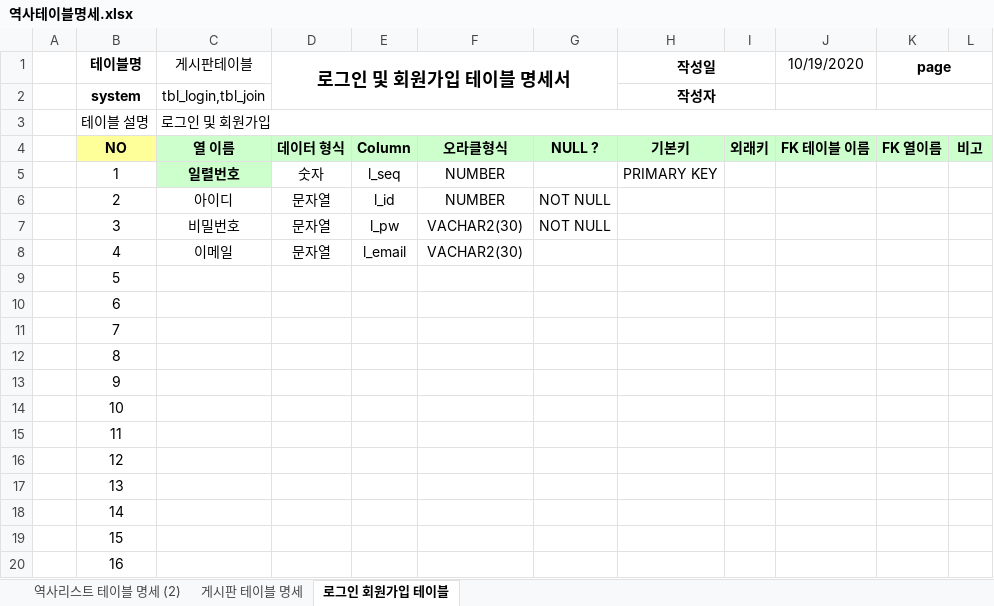
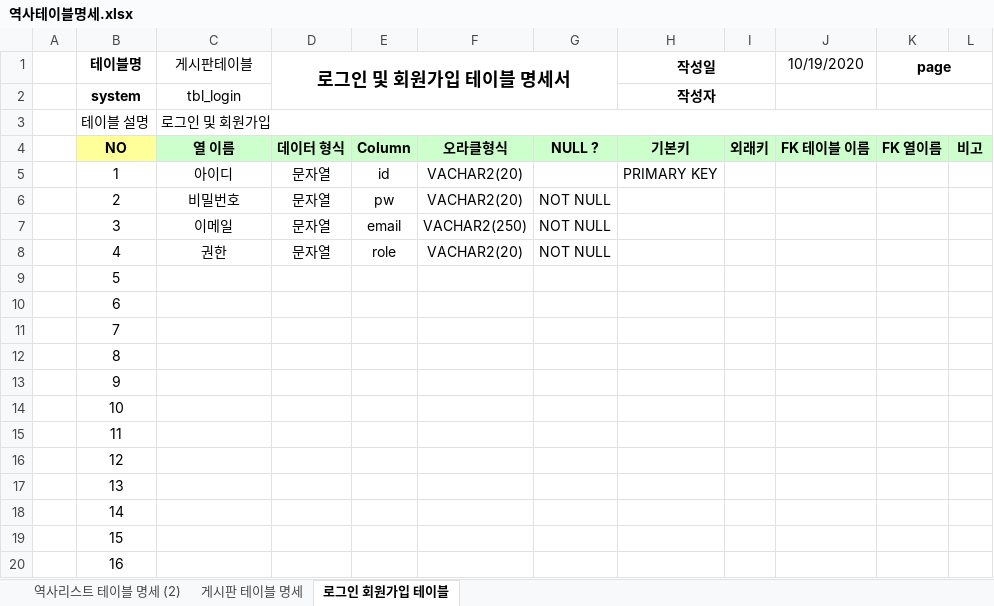
Before and after one commit to iceramqq/one_day_project, an Excel workbook: SpMVC_TeamV2/역사테이블명세.xlsx, sheet 로그인 회원가입 테이블, drawn as a sheet; values as stored, in another font and other column widths than the file's, no borders; the diff names each change by its address in the sheet, - before the commit and + after, or states it on an @@ line.

```diff
--- a/SpMVC_TeamV2/역사테이블명세.xlsx (sheet 로그인 회원가입 테이블)
+++ b/SpMVC_TeamV2/역사테이블명세.xlsx (sheet 로그인 회원가입 테이블)
-C2 (게시판테이블): tbl_login,tbl_join
+C2 (게시판테이블): tbl_login
-C5 (게시판테이블): 일렬번호
+C5 (게시판테이블): 아이디
@@ C5 fill: #CCFFCC → none, bold: on → off @@
-D5 (로그인 및 회원가입 테이블 명세서): 숫자
+D5 (로그인 및 회원가입 테이블 명세서): 문자열
-E5: l_seq
+E5: id
-F5:F6: NUMBER
+F5:F6: VACHAR2(20)
-C6 (게시판테이블): 아이디
+C6 (게시판테이블): 비밀번호
-E6: l_id
+E6: pw
-C7 (게시판테이블): 비밀번호
+C7 (게시판테이블): 이메일
-E7: l_pw
+E7: email
-F7: VACHAR2(30)
+F7: VACHAR2(250)
-C8 (게시판테이블): 이메일
+C8 (게시판테이블): 권한
-E8: l_email
+E8: role
-F8: VACHAR2(30)
+F8: VACHAR2(20)
-G8: (empty)
+G8: NOT NULL
```
Also changed, not shown: sheet 게시판 테이블 명세, 23 other files.
